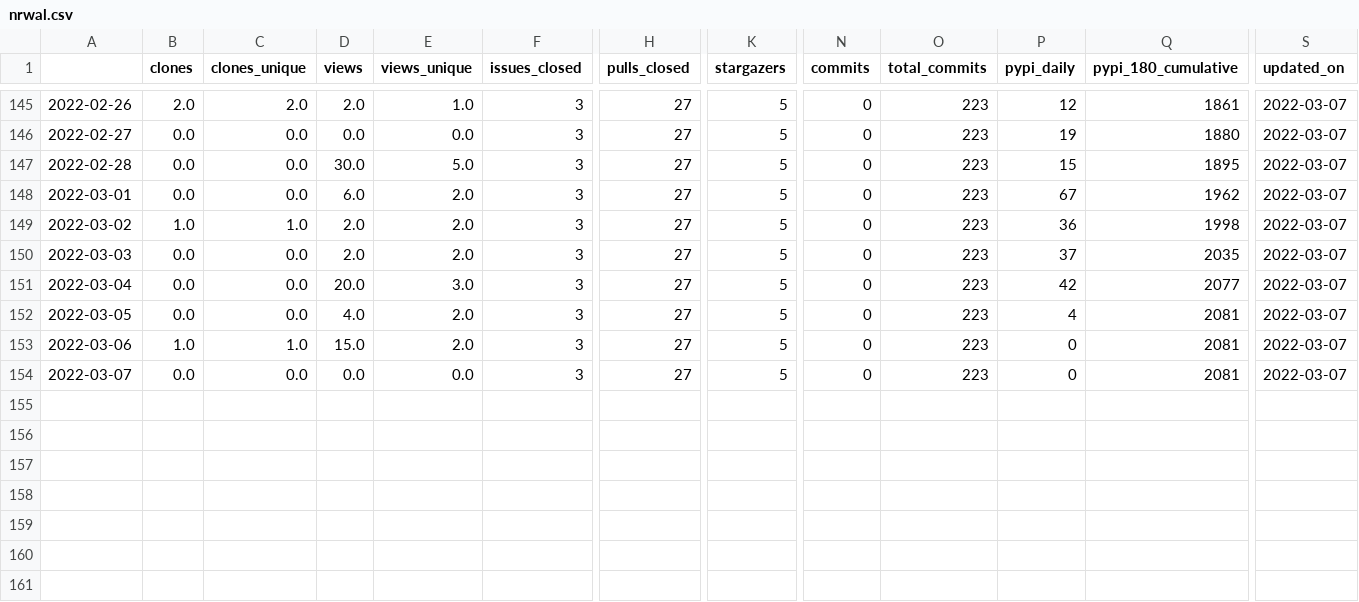
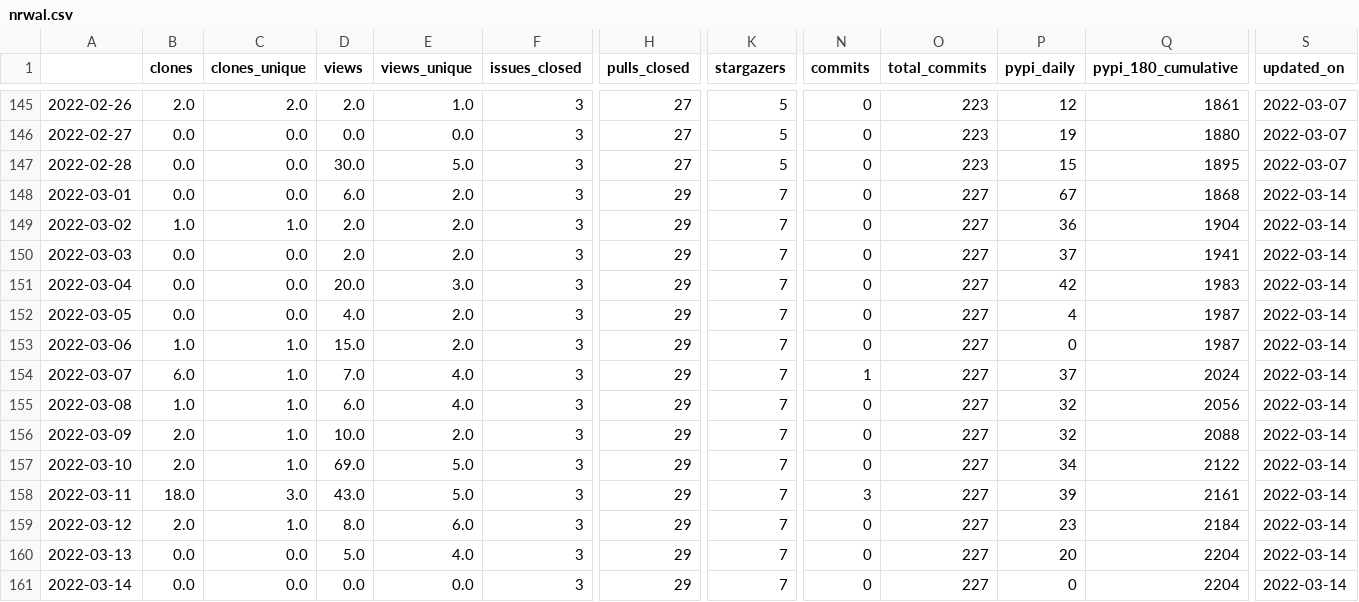
Before and after one commit to NREL/osos, a CSV file: data/nrwal.csv, drawn as a sheet; only a part is shown, gaps mark what is left out; rows hold the shown columns only; the diff names each change by its address in the sheet, - before the commit and + after, or states it on an @@ line.

```diff
--- a/data/nrwal.csv
+++ b/data/nrwal.csv
-H148:H154 (pulls_closed): 27
+H148:H154 (pulls_closed): 29
-K148:K154 (stargazers): 5
+K148:K154 (stargazers): 7
-O148:O154 (total_commits): 223
+O148:O154 (total_commits): 227
-Q148 (pypi_180_cumulative): 1962
+Q148 (pypi_180_cumulative): 1868
-S148:S154 (updated_on): 2022-03-07
+S148:S154 (updated_on): 2022-03-14
-Q149 (pypi_180_cumulative): 1998
+Q149 (pypi_180_cumulative): 1904
-Q150 (pypi_180_cumulative): 2035
+Q150 (pypi_180_cumulative): 1941
-Q151 (pypi_180_cumulative): 2077
+Q151 (pypi_180_cumulative): 1983
-Q152:Q153 (pypi_180_cumulative): 2081
+Q152:Q153 (pypi_180_cumulative): 1987
-B154 (clones): 0.0
+B154 (clones): 6.0
-C154 (clones_unique): 0.0
+C154 (clones_unique): 1.0
-D154 (views): 0.0
+D154 (views): 7.0
-E154 (views_unique): 0.0
+E154 (views_unique): 4.0
-N154 (commits): 0
+N154 (commits): 1
-P154 (pypi_daily): 0
+P154 (pypi_daily): 37
-Q154 (pypi_180_cumulative): 2081
+Q154 (pypi_180_cumulative): 2024
+row 155: 2022-03-08 | 1.0 | 1.0 | 6.0 | 4.0 | 3 | 29 | 7 | 0 | 227 | 32 | 2056 | 2022-03-14
+row 156: 2022-03-09 | 2.0 | 1.0 | 10.0 | 2.0 | 3 | 29 | 7 | 0 | 227 | 32 | 2088 | 2022-03-14
+row 157: 2022-03-10 | 2.0 | 1.0 | 69.0 | 5.0 | 3 | 29 | 7 | 0 | 227 | 34 | 2122 | 2022-03-14
+row 158: 2022-03-11 | 18.0 | 3.0 | 43.0 | 5.0 | 3 | 29 | 7 | 3 | 227 | 39 | 2161 | 2022-03-14
+row 159: 2022-03-12 | 2.0 | 1.0 | 8.0 | 6.0 | 3 | 29 | 7 | 0 | 227 | 23 | 2184 | 2022-03-14
+row 160: 2022-03-13 | 0.0 | 0.0 | 5.0 | 4.0 | 3 | 29 | 7 | 0 | 227 | 20 | 2204 | 2022-03-14
+row 161: 2022-03-14 | 0.0 | 0.0 | 0.0 | 0.0 | 3 | 29 | 7 | 0 | 227 | 0 | 2204 | 2022-03-14
```
Also changed, not shown: data/cloud_fs.csv, data/phygnn.csv, 18 other files.
